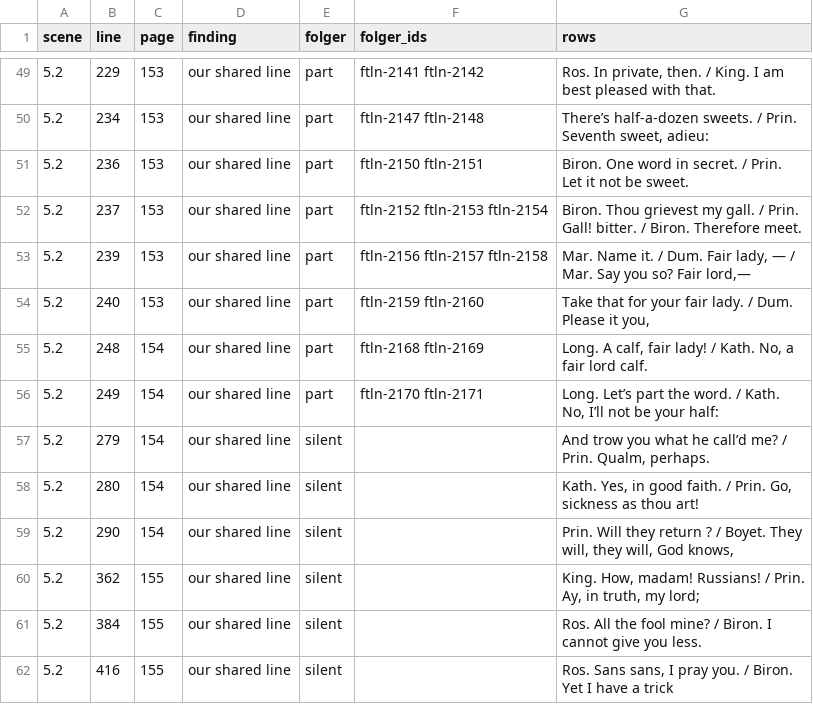
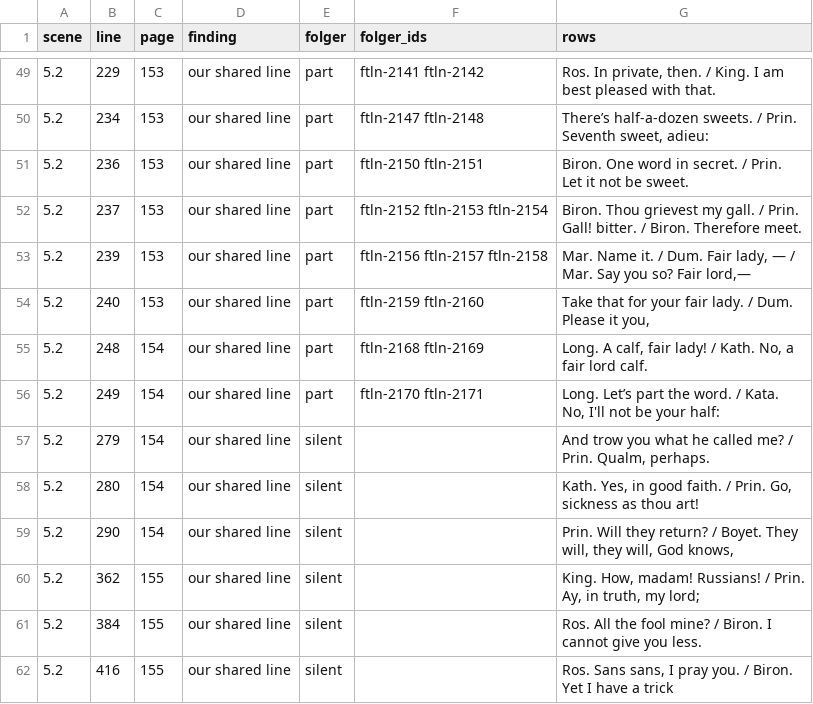
Before and after one commit to PerseusDLCode/corpus-tools, a TSV file: reports/globe/regenerate-lll-folger-check.tsv, drawn as a sheet; only a part is shown, gaps mark what is left out.

```diff
--- a/reports/globe/regenerate-lll-folger-check.tsv
+++ b/reports/globe/regenerate-lll-folger-check.tsv
@@ -55,6 +55,6 @@ scene	line	page	finding	folger	folger_ids	rows
 5.2	248	154	our shared line	part	ftln-2168 ftln-2169	Long. A calf, fair lady! / Kath. No, a fair lord calf.
-5.2	249	154	our shared line	part	ftln-2170 ftln-2171	Long. Let’s part the word. / Kath. No, I’ll not be your half:
-5.2	279	154	our shared line	silent		And trow you what he call’d me? / Prin. Qualm, perhaps.
+5.2	249	154	our shared line	part	ftln-2170 ftln-2171	Long. Let’s part the word. / Kata. No, I'll not be your half:
+5.2	279	154	our shared line	silent		And trow you what he called me? / Prin. Qualm, perhaps.
 5.2	280	154	our shared line	silent		Kath. Yes, in good faith. / Prin. Go, sickness as thou art!
-5.2	290	154	our shared line	silent		Prin. Will they return ? / Boyet. They will, they will, God knows,
+5.2	290	154	our shared line	silent		Prin. Will they return? / Boyet. They will, they will, God knows,
 5.2	362	155	our shared line	silent		King. How, madam! Russians! / Prin. Ay, in truth, my lord;
```
Also changed, not shown: reports/globe/regenerate-err-folger-check.tsv.
